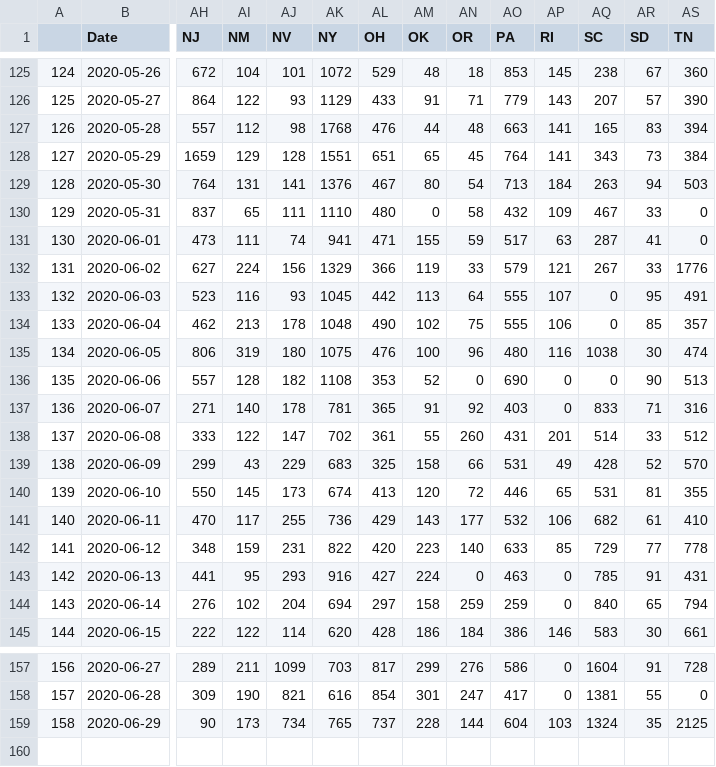
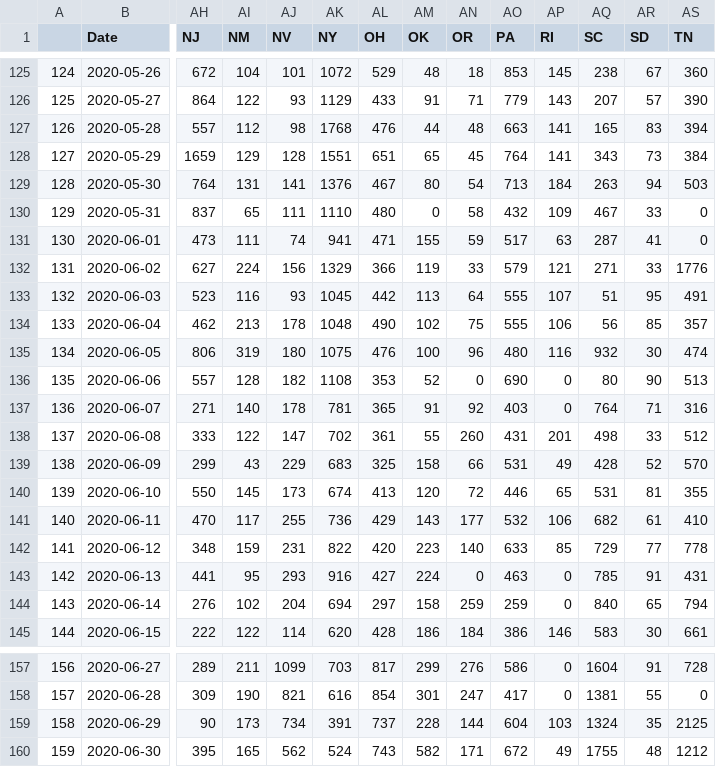
Before and after one commit to unstuck-pol-dev/COVID-19, a CSV file: csse_covid_19_data/csse_covid_19_time_series/USConfirmedWikiFmt.csv, drawn as a sheet; only a part is shown, gaps mark what is left out; rows hold the shown columns only; the diff names each change by its address in the sheet, - before the commit and + after, or states it on an @@ line.

Commit message:
Convert to wiki format 2020-06-29

```diff
--- a/csse_covid_19_data/csse_covid_19_time_series/USConfirmedWikiFmt.csv
+++ b/csse_covid_19_data/csse_covid_19_time_series/USConfirmedWikiFmt.csv
-AQ132 (SC): 267
+AQ132 (SC): 271
-AQ133 (SC): 0
+AQ133 (SC): 51
-AQ134 (SC): 0
+AQ134 (SC): 56
-AQ135 (SC): 1038
+AQ135 (SC): 932
-AQ136 (SC): 0
+AQ136 (SC): 80
-AQ137 (SC): 833
+AQ137 (SC): 764
-AQ138 (SC): 514
+AQ138 (SC): 498
-AK159 (NY): 765
+AK159 (NY): 391
+row 160: 159 | 2020-06-30 | 395 | 165 | 562 | 524 | 743 | 582 | 171 | 672 | 49 | 1755 | 48 | 1212
```
